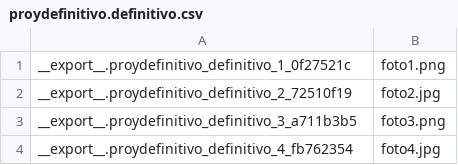
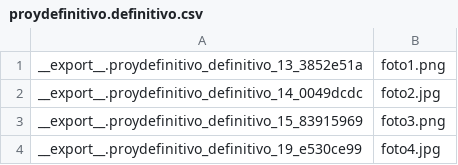
Before and after one commit to roxep5/proydefinitivo, a CSV file: static/importarimagenes/proydefinitivo.definitivo.csv, drawn as a sheet.

```diff
--- a/static/importarimagenes/proydefinitivo.definitivo.csv
+++ b/static/importarimagenes/proydefinitivo.definitivo.csv
@@ -1,4 +1,4 @@
-"__export__.proydefinitivo_definitivo_1_0f27521c"|foto1.png
-"__export__.proydefinitivo_definitivo_2_72510f19"|foto2.jpg
-"__export__.proydefinitivo_definitivo_3_a711b3b5"|foto3.png
-"__export__.proydefinitivo_definitivo_4_fb762354"|foto4.jpg
+"__export__.proydefinitivo_definitivo_13_3852e51a"|foto1.png
+"__export__.proydefinitivo_definitivo_14_0049dcdc"|foto2.jpg
+"__export__.proydefinitivo_definitivo_15_83915969"|foto3.png
+"__export__.proydefinitivo_definitivo_19_e530ce99"|foto4.jpg
```
Also changed, not shown: 7 other files.
